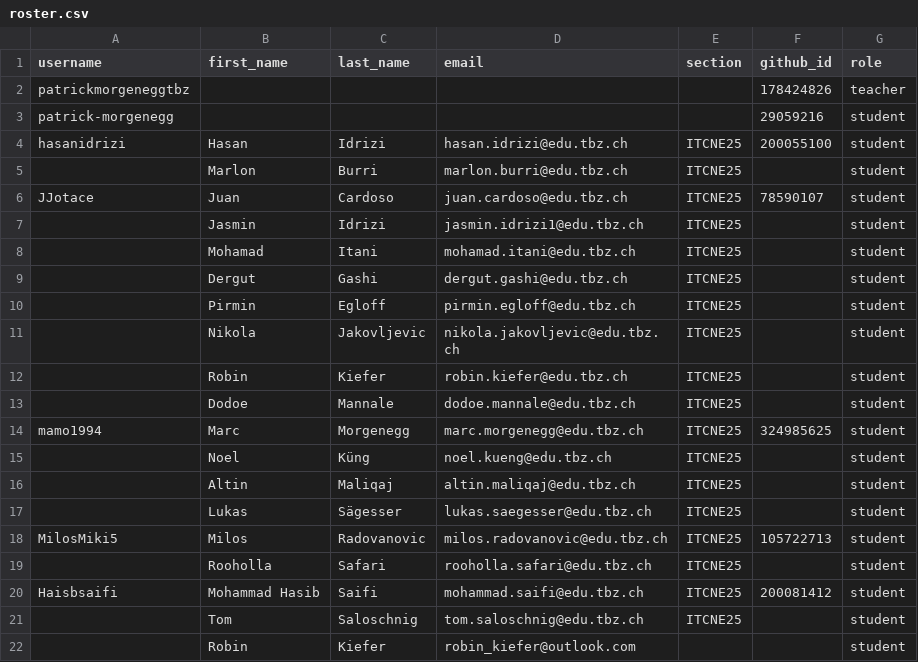
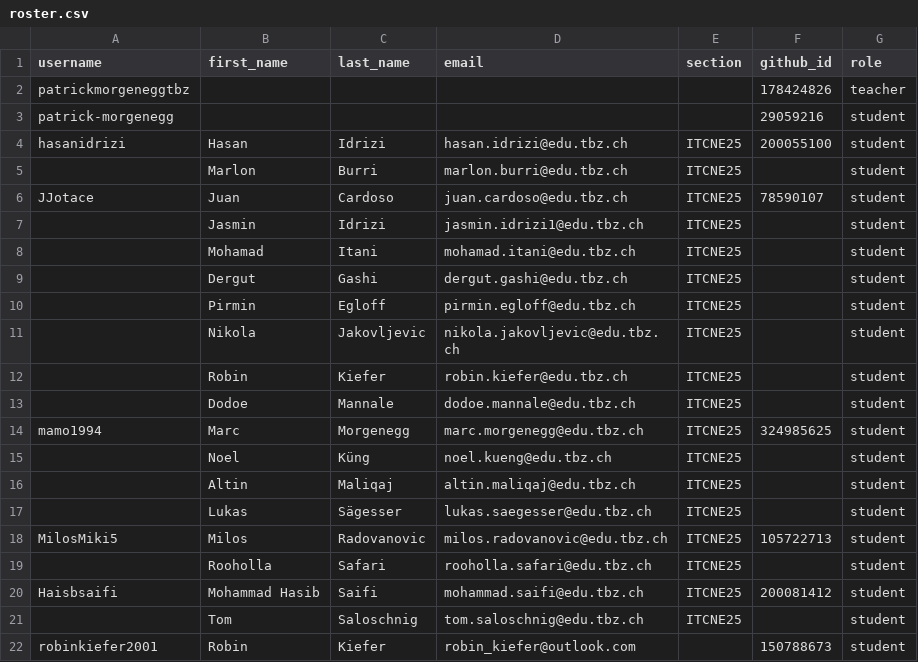
Before and after one commit to tbzdevops/classroom50, a CSV file: itcne-25-project/roster.csv, drawn as a sheet.

Commit message:
[Classroom 50] Sync roster from teams: itcne-25-project

```diff
--- a/itcne-25-project/roster.csv
+++ b/itcne-25-project/roster.csv
@@ -21,2 +21,2 @@ Haisbsaifi,Mohammad Hasib,Saifi,mohammad.saifi@edu.tbz.ch,ITCNE25,200081412,stud
 ,Tom,Saloschnig,tom.saloschnig@edu.tbz.ch,ITCNE25,,student
-,Robin,Kiefer,robin_kiefer@outlook.com,,,student
+robinkiefer2001,Robin,Kiefer,robin_kiefer@outlook.com,,150788673,student
```
